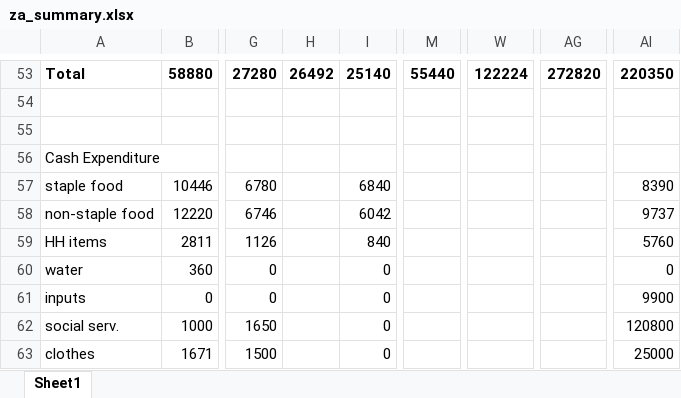
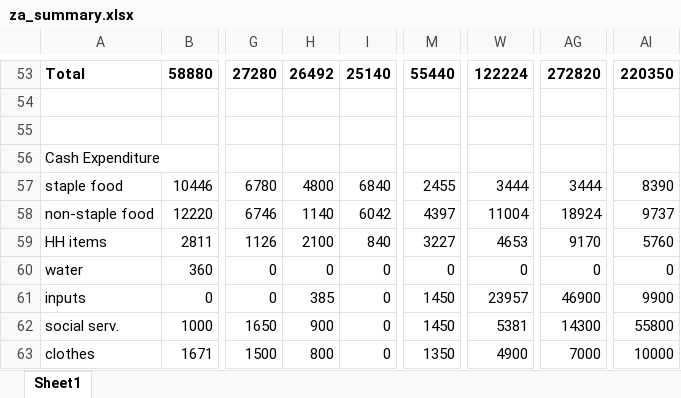
Before and after one commit to CharlesRethman/HEA-ZA-Spreadsheets, an Excel workbook: za_summary.xlsx, sheet Sheet1, drawn as a sheet; only a part is shown, gaps mark what is left out; values as stored, in another font and other column widths than the file's, no borders; charts and pictures not drawn; the diff covers the shown part only; the diff names each change by its address in the sheet, - before the commit and + after, or states it on an @@ line.

Commit message:
Added more graphs to za_summary.xlsx

```diff
--- a/za_summary.xlsx (sheet Sheet1)
+++ b/za_summary.xlsx (sheet Sheet1)
-H57: (empty)
+H57: 4800
-M57: (empty)
+M57: 2455
-W57: (empty)
+W57: 3444
-AG57: (empty)
+AG57: 3444
-H58: (empty)
+H58: 1140
-M58: (empty)
+M58: 4397
-W58: (empty)
+W58: 11004
-AG58: (empty)
+AG58: 18924
-H59: (empty)
+H59: 2100
-M59: (empty)
+M59: 3227
-W59: (empty)
+W59: 4653
-AG59: (empty)
+AG59: 9170
-H60: (empty)
+H60: 0
-M60: (empty)
+M60: 0
-W60: (empty)
+W60: 0
-AG60: (empty)
+AG60: 0
-H61: (empty)
+H61: 385
-M61:M62: (empty)
+M61:M62: 1450
-W61: (empty)
+W61: 23957
-AG61: (empty)
+AG61: 46900
-H62: (empty)
+H62: 900
-W62: (empty)
+W62: 5381
-AG62: (empty)
+AG62: 14300
-AI62: 120800
+AI62: 55800
-H63: (empty)
+H63: 800
-M63: (empty)
+M63: 1350
-W63: (empty)
+W63: 4900
-AG63: (empty)
+AG63: 7000
-AI63: 25000
+AI63: 10000
```
Also changed, not shown: 24 edited cells elsewhere in this sheet, charts or pictures, 1 other file.
